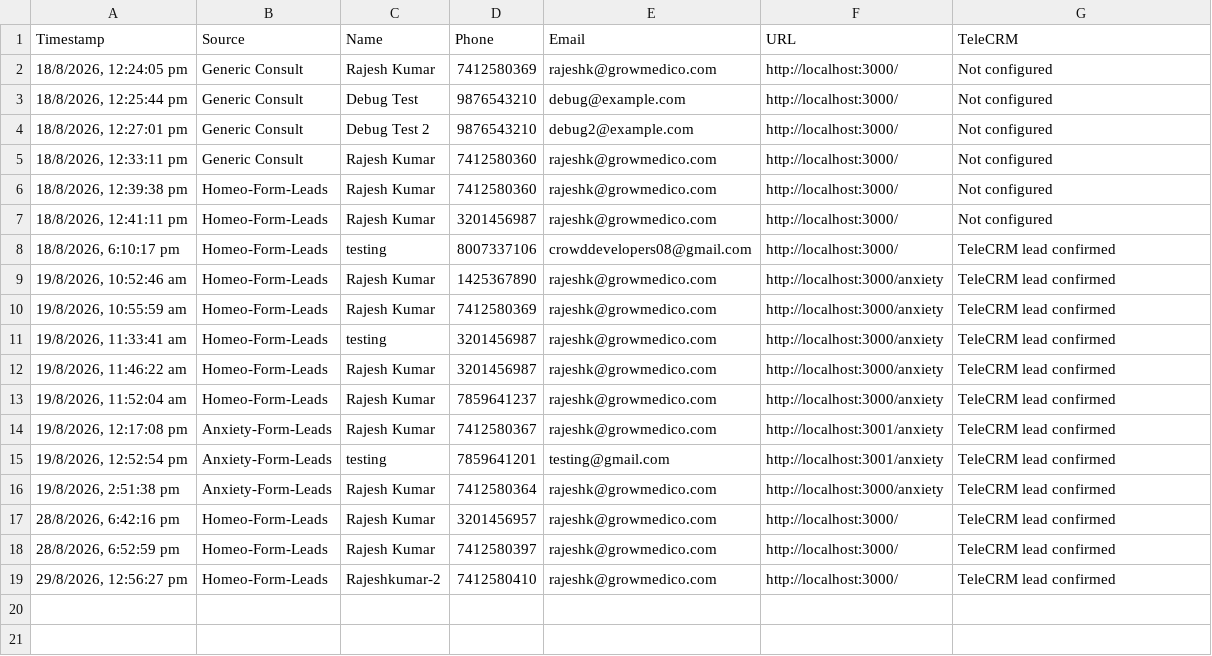
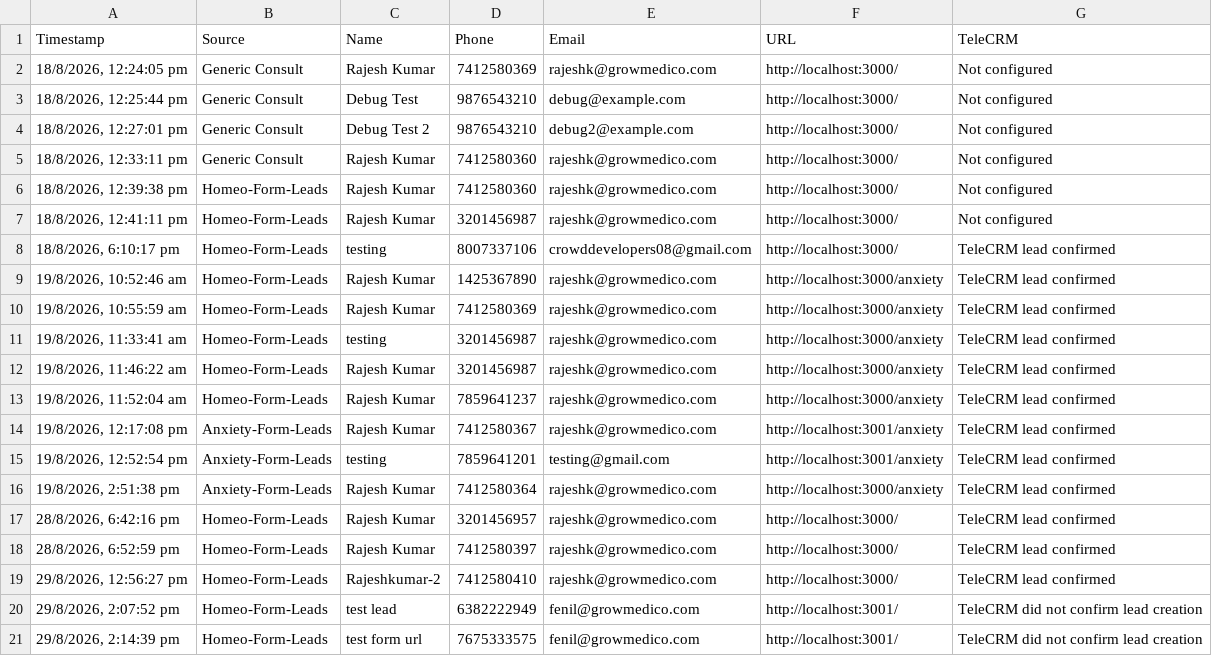
Before and after one commit to crowddevelopers08-arch/homeopathy-lp, a CSV file: data/submissions.csv, drawn as a sheet.

Commit message:
form url

```diff
--- a/data/submissions.csv
+++ b/data/submissions.csv
@@ -19 +19,3 @@ Timestamp,Source,Name,Phone,Email,URL,TeleCRM
 "29/8/2026, 12:56:27 pm",Homeo-Form-Leads,Rajeshkumar-2,7412580410,rajeshk@growmedico.com,http://localhost:3000/,TeleCRM lead confirmed
+"29/8/2026, 2:07:52 pm",Homeo-Form-Leads,test lead,6382222949,fenil@growmedico.com,http://localhost:3001/,TeleCRM did not confirm lead creation
+"29/8/2026, 2:14:39 pm",Homeo-Form-Leads,test form url,7675333575,fenil@growmedico.com,http://localhost:3001/,TeleCRM did not confirm lead creation
```
Also changed, not shown: 2 other files.
